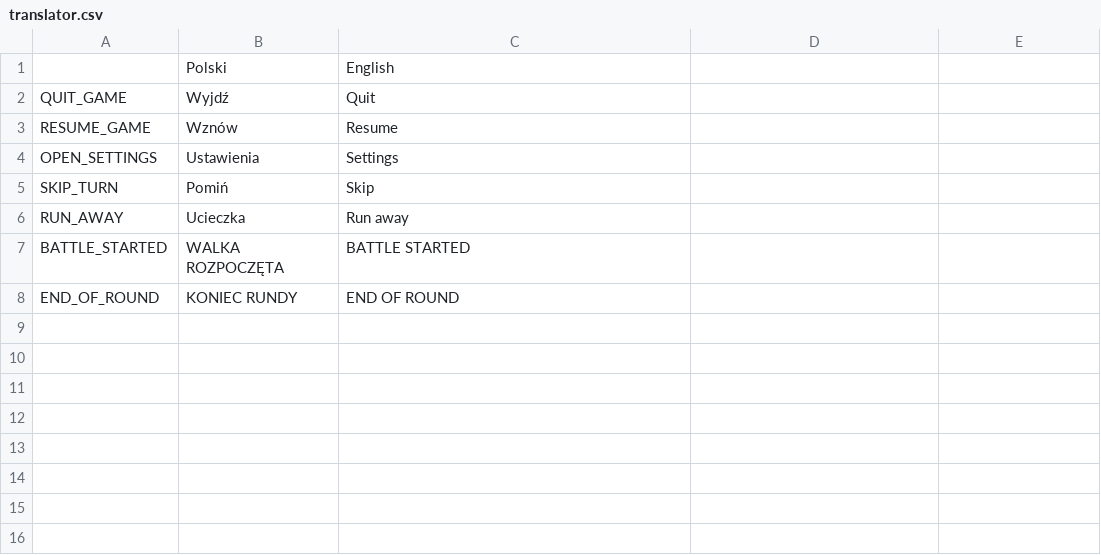
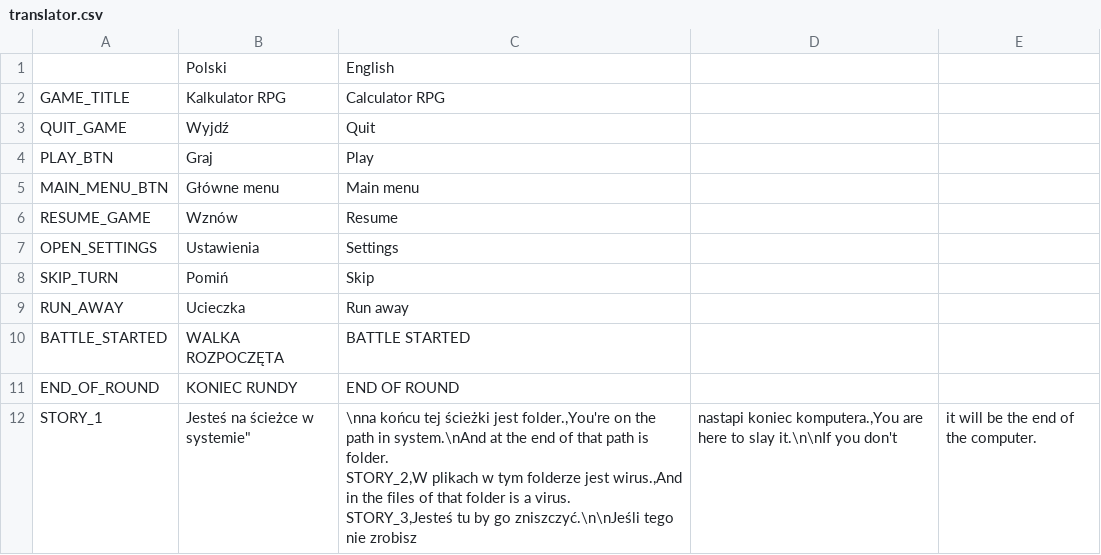
Before and after one commit to Mak-0001/calculator_rpg, a CSV file: assets/dialogs/translator.csv, drawn as a sheet; ↵ is a line break in a cell; the diff names each change by its address in the sheet, - before the commit and + after, or states it on an @@ line.

Commit message:
main_menu_01

```diff
--- a/assets/dialogs/translator.csv
+++ b/assets/dialogs/translator.csv
+row 2: GAME_TITLE | Kalkulator RPG | Calculator RPG
+row 4: PLAY_BTN | Graj | Play
+row 5: MAIN_MENU_BTN | Główne menu | Main menu
+row 12: STORY_1 | Jesteś na ścieżce w systemie" | \nna końcu tej ścieżki jest folder.,You're on the path in system.\nAnd at the end of that path is folder. ↵ STORY_2,W plikach w tym folderze jest wirus.,And in the files of that folder is a virus. ↵ STORY_3,Jesteś tu by go zniszczyć.\n\nJeśli tego nie zrobisz | nastapi koniec komputera.,You are here to slay it.\n\nIf you don't | it will be the end of the computer.
```
Also changed, not shown: 30 other files.
